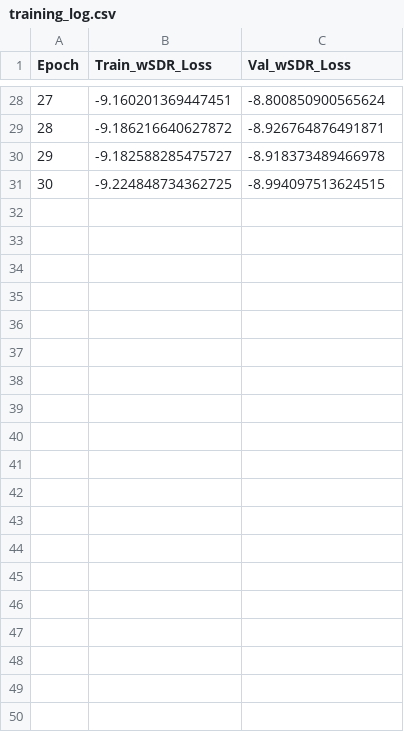
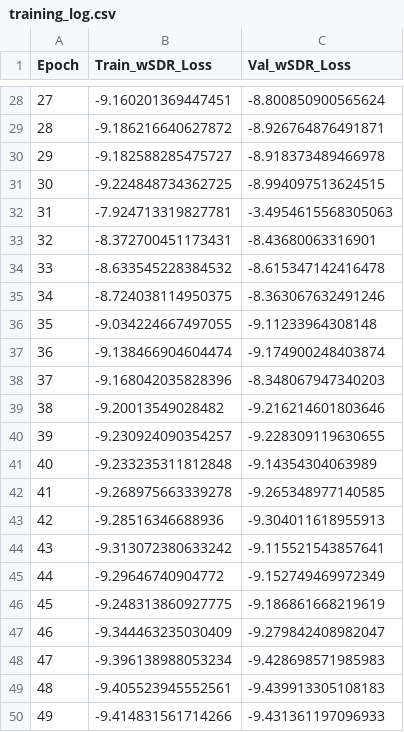
Before and after one commit to jahidul39306/DCUnet_v2_wns, a CSV file: complex_checkpoints/training_log.csv, drawn as a sheet; only a part is shown, gaps mark what is left out; the diff covers the shown part only.

Commit message:
model with two diffrent lr after epoch 30

```diff
--- a/complex_checkpoints/training_log.csv
+++ b/complex_checkpoints/training_log.csv
@@ -31 +31,20 @@ Epoch,Train_wSDR_Loss,Val_wSDR_Loss
 30,-9.224848734362725,-8.994097513624515
+31,-7.924713319827781,-3.4954615568305063
+32,-8.372700451173431,-8.43680063316901
+33,-8.633545228384532,-8.615347142416478
+34,-8.724038114950375,-8.363067632491246
+35,-9.034224667497055,-9.11233964308148
+36,-9.138466904604474,-9.174900248403874
+37,-9.168042035828396,-8.348067947340203
+38,-9.20013549028482,-9.216214601803646
+39,-9.230924090354257,-9.228309119630655
+40,-9.233235311812848,-9.14354304063989
+41,-9.268975663339278,-9.265348977140585
+42,-9.28516346688936,-9.304011618955913
+43,-9.313072380633242,-9.115521543857641
+44,-9.29646740904772,-9.152749469972349
+45,-9.248313860927775,-9.186861668219619
+46,-9.344463235030409,-9.279842408982047
+47,-9.396138988053234,-9.428698571985983
+48,-9.405523945552561,-9.439913305108183
+49,-9.414831561714266,-9.431361197096933
```
Also changed, not shown: 11 added rows elsewhere in this file, 3 other files.
